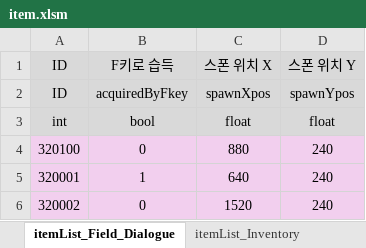
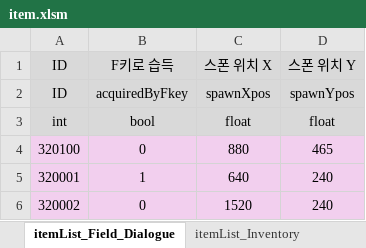
Before and after one commit to kimi5231/B1A2_project1_data, an Excel workbook: data/item.xlsm, sheet itemList_Field_Dialogue, drawn as a sheet; values as stored, in another font and other column widths than the file's, no borders; the diff names each change by its address in the sheet, - before the commit and + after, or states it on an @@ line.

```diff
--- a/data/item.xlsm (sheet itemList_Field_Dialogue)
+++ b/data/item.xlsm (sheet itemList_Field_Dialogue)
-D4: 240
+D4: 465
```
Also changed, not shown: data/dialogue.xlsm.
